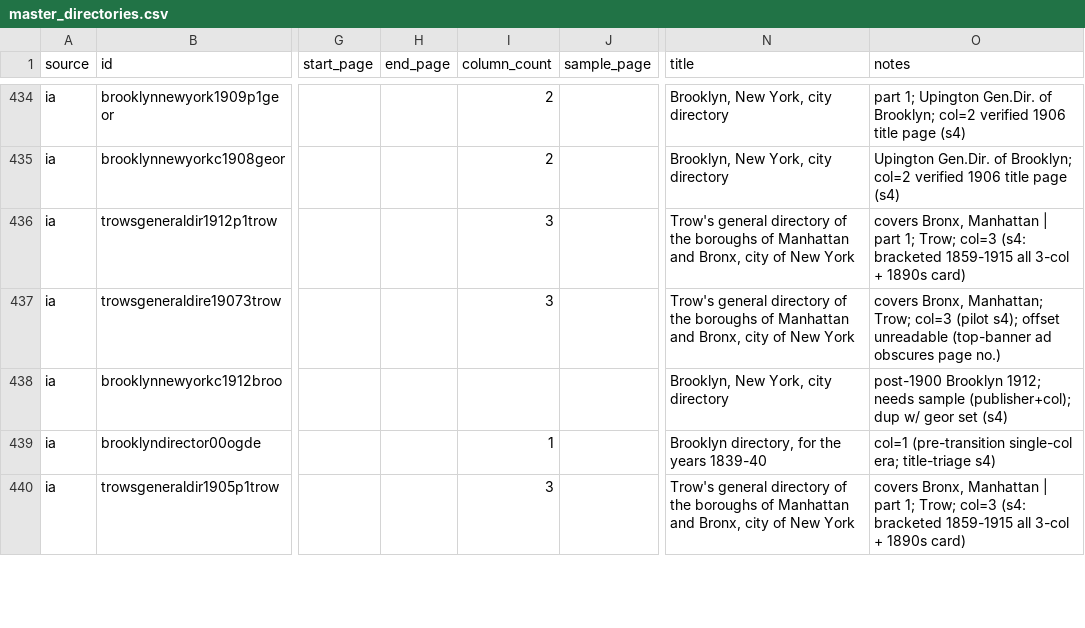
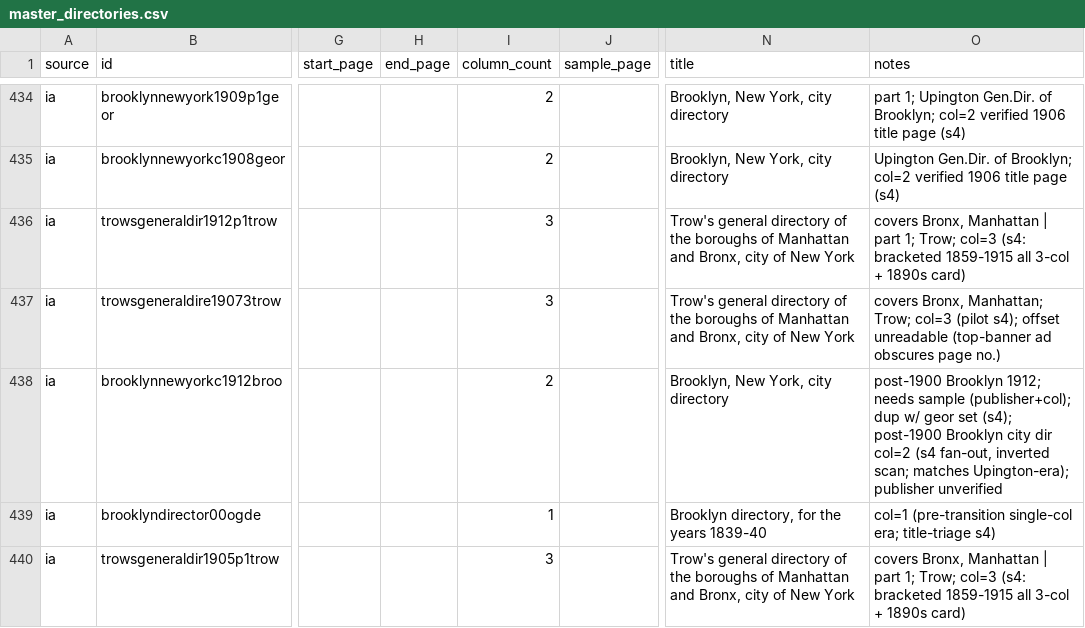
Before and after one commit to hadro/city-directory-extraction, a CSV file: data_prep/master_directories.csv, drawn as a sheet; only a part is shown, gaps mark what is left out; the diff covers the shown part only; the diff names each change by its address in the sheet, - before the commit and + after, or states it on an @@ line.

```diff
--- a/data_prep/master_directories.csv
+++ b/data_prep/master_directories.csv
-I438 (column_count): (empty)
+I438 (column_count): 2
-O438 (notes): …geor set (s4)
+O438 (notes): …geor set (s4); post-1900 Brooklyn city dir col=2 (s4 fan-out, inverted scan; matches Upington-era); publisher unverified
```
Also changed, not shown: 28 edited cells elsewhere in this file, 1 other file.
